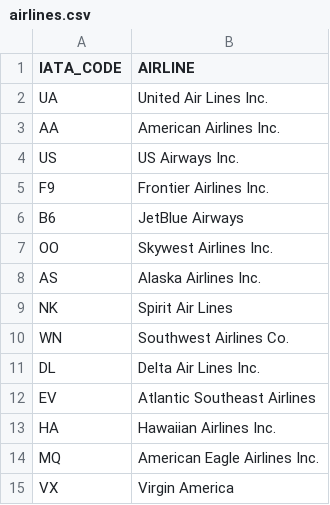
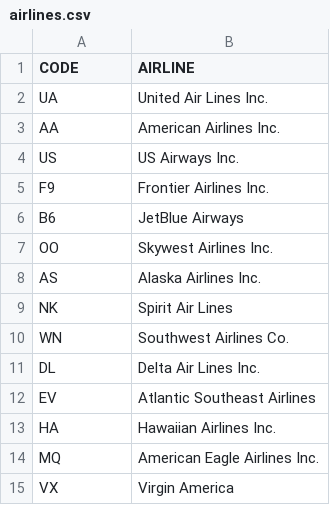
Before and after one commit to larryTientcheu/5IAE, a CSV file: frontend/chatbot/airlines.csv, drawn as a sheet.

```diff
--- a/frontend/chatbot/airlines.csv
+++ b/frontend/chatbot/airlines.csv
@@ -1,2 +1,2 @@
-IATA_CODE,AIRLINE
+CODE,AIRLINE
 UA,United Air Lines Inc.
```
Also changed, not shown: 19 other files.
